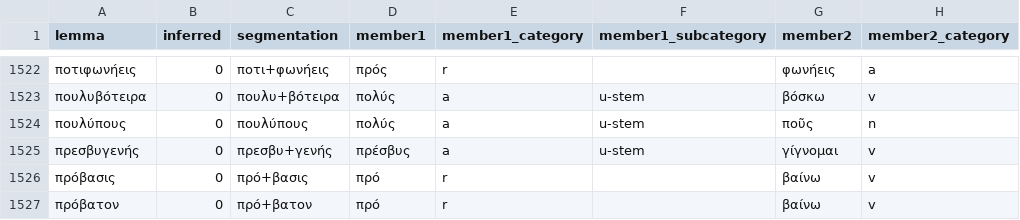
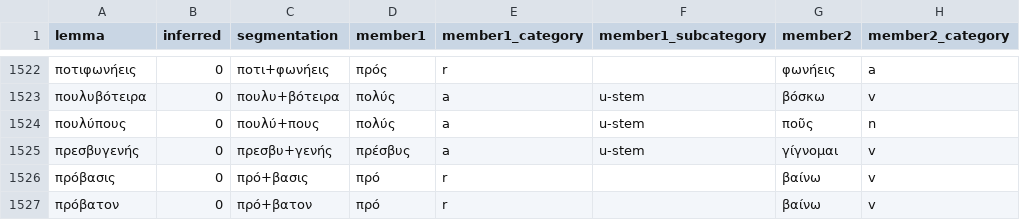
Before and after one commit to mopsos-team/mopsos, a CSV file: assets/data/ncompounds/ncompounds_analysis.csv, drawn as a sheet; only a part is shown, gaps mark what is left out; the diff covers the shown part only; the diff names each change by its address in the sheet, - before the commit and + after, or states it on an @@ line.

```diff
--- a/assets/data/ncompounds/ncompounds_analysis.csv
+++ b/assets/data/ncompounds/ncompounds_analysis.csv
-C1524 (segmentation): πουλύπους
+C1524 (segmentation): πουλύ+πους
```
Also changed, not shown: 8 edited cells elsewhere in this file, assets/data/ncompounds/ncompounds_attestations.csv, assets/data/ncompounds/ncompounds_include.csv, 7 other files.
